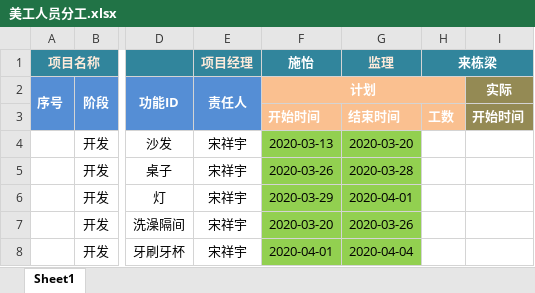
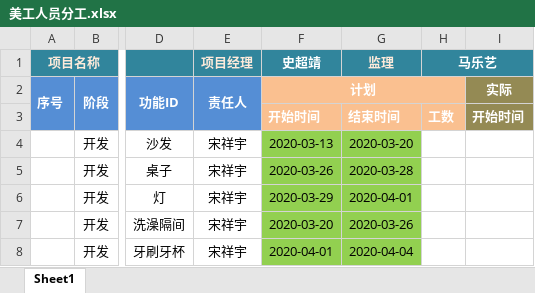
Before and after one commit to yingmuzhi/vr_indoorFurnitureRoaming, an Excel workbook: 00前期准备/美工人员分工.xlsx, sheet Sheet1, drawn as a sheet; only a part is shown, gaps mark what is left out; values as stored, in another font and other column widths than the file's, no borders; charts and pictures and conditional formats not drawn; the diff names each change by its address in the sheet, - before the commit and + after, or states it on an @@ line.

Commit message:
update 美工人员分分工

```diff
--- a/00前期准备/美工人员分工.xlsx (sheet Sheet1)
+++ b/00前期准备/美工人员分工.xlsx (sheet Sheet1)
-F1: 施怡
+F1: 史超靖
-H1: 来栋梁
+H1: 马乐艺
```
